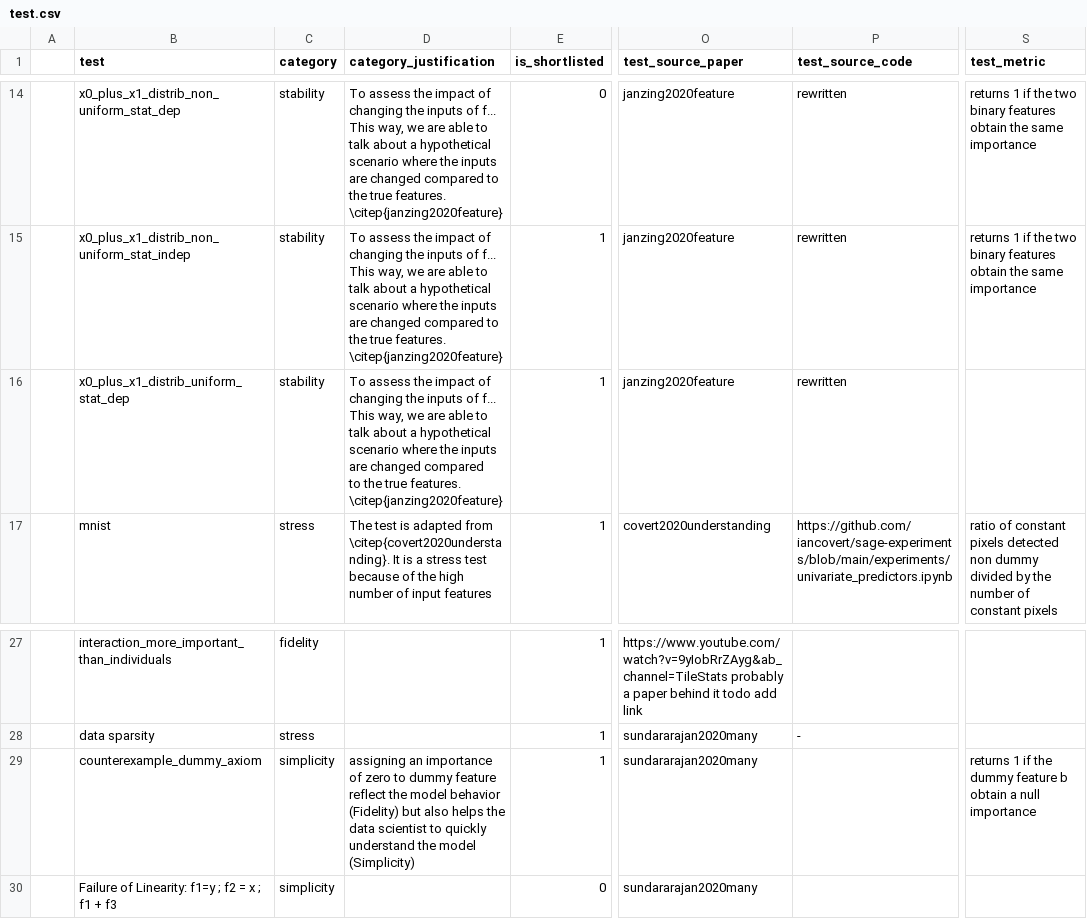
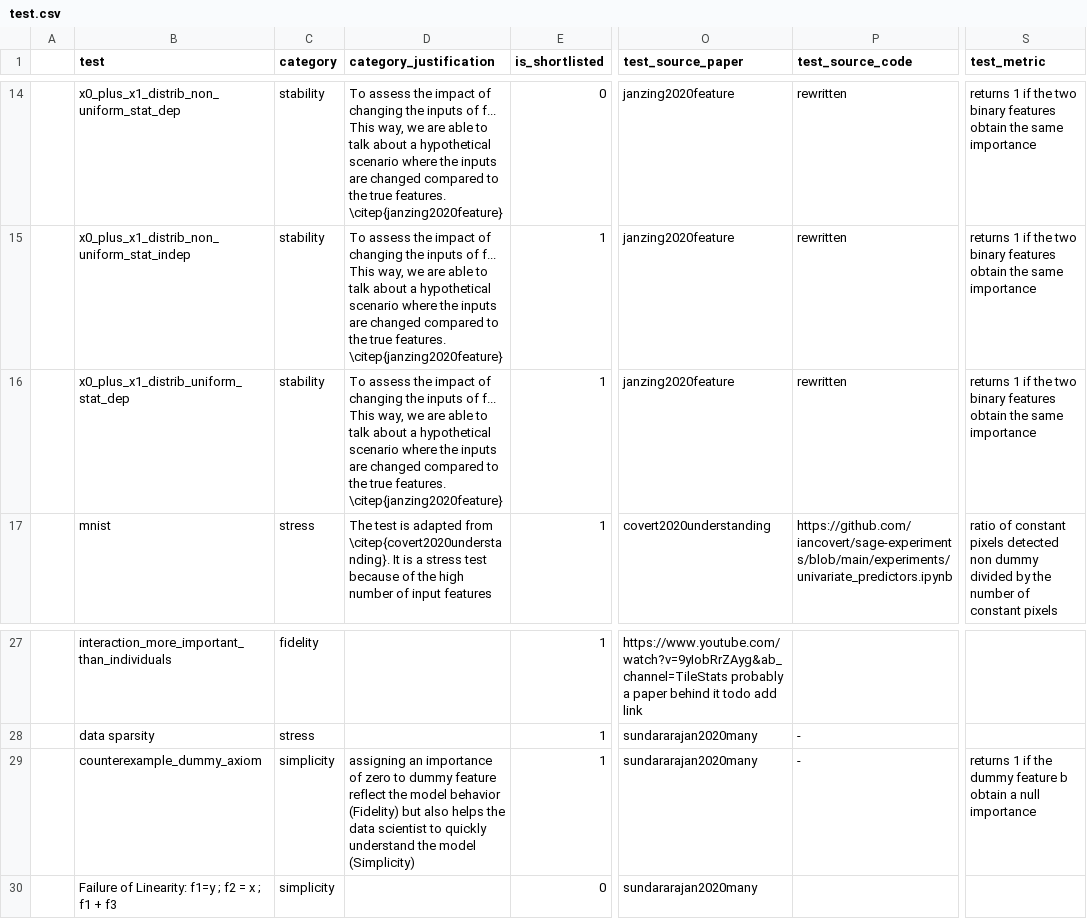
Before and after one commit to Karim-53/Compare-xAI, a CSV file: data/01_raw/test.csv, drawn as a sheet; only a part is shown, gaps mark what is left out; the diff names each change by its address in the sheet, - before the commit and + after, or states it on an @@ line.

Commit message:
Update test.csv

```diff
--- a/data/01_raw/test.csv
+++ b/data/01_raw/test.csv
-D16 (category_justification): …features. \citep{janzing2020feature}
+D16 (category_justification): …features. \citep{janzing2020feature}
-S16 (test_metric): (empty)
+S16 (test_metric): returns 1 if the two binary features obtain the same importance
-P29 (test_source_code): (empty)
+P29 (test_source_code): -
```
